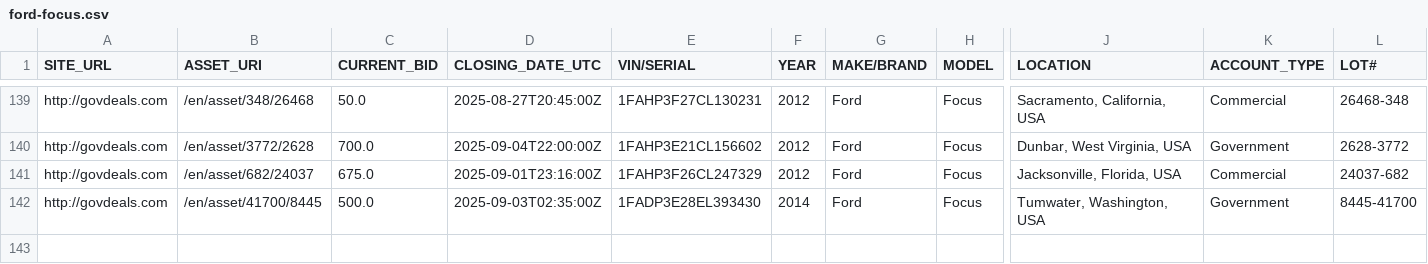
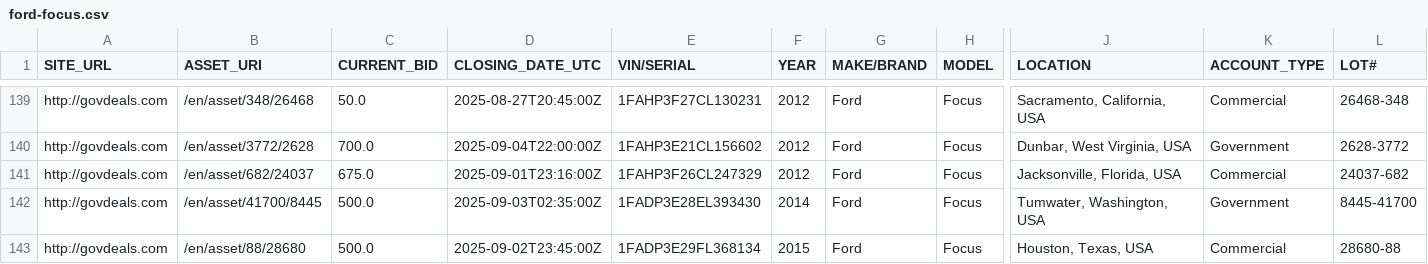
Before and after one commit to mark-toma/scrape-auction, a CSV file: ford-focus.csv, drawn as a sheet; only a part is shown, gaps mark what is left out; rows hold the shown columns only; the diff names each change by its address in the sheet, - before the commit and + after, or states it on an @@ line.

```diff
--- a/ford-focus.csv
+++ b/ford-focus.csv
+row 143: http://govdeals.com | /en/asset/88/28680 | 500.0 | 2025-09-02T23:45:00Z | 1FADP3E29FL368134 | 2015 | Ford | Focus | Houston, Texas, USA | Commercial | 28680-88
```
Also changed, not shown: ford-escape.csv, ford-fusion.csv, 1 other file.
